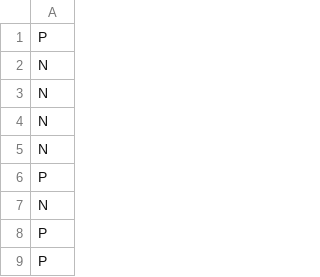
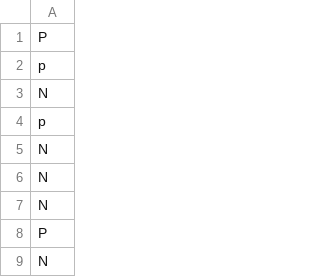
Before and after one commit to fouadhakim18/RITAL_PROJET, a CSV file: submissions/submission-movie-1.csv, drawn as a sheet; only a part is shown; the shorter side is filled out with more unchanged rows.

Commit message:
Update submission-movie-1.csv with new entries

```diff
--- a/submissions/submission-movie-1.csv
+++ b/submissions/submission-movie-1.csv
@@ -1,3 +1,5 @@
 P
+p
 N
+p
 N
```
